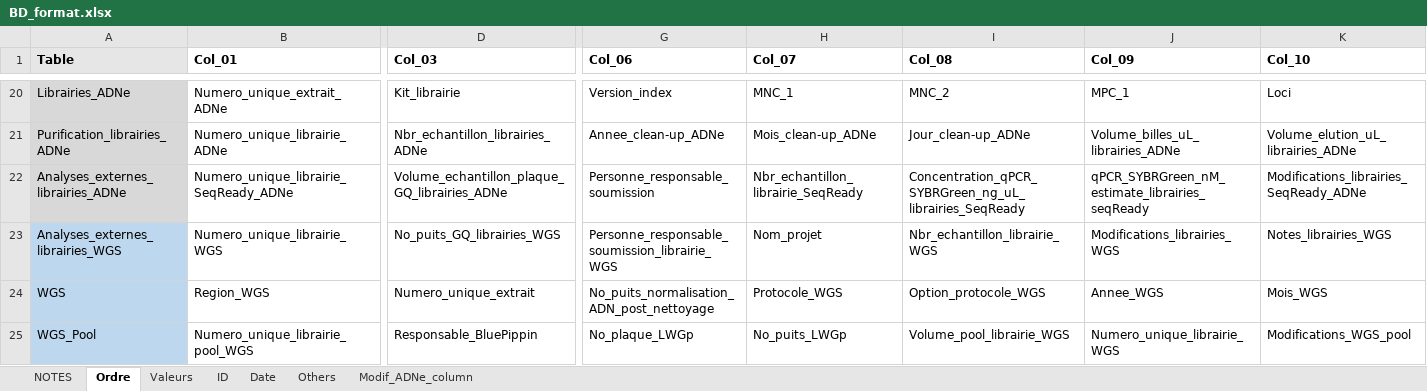
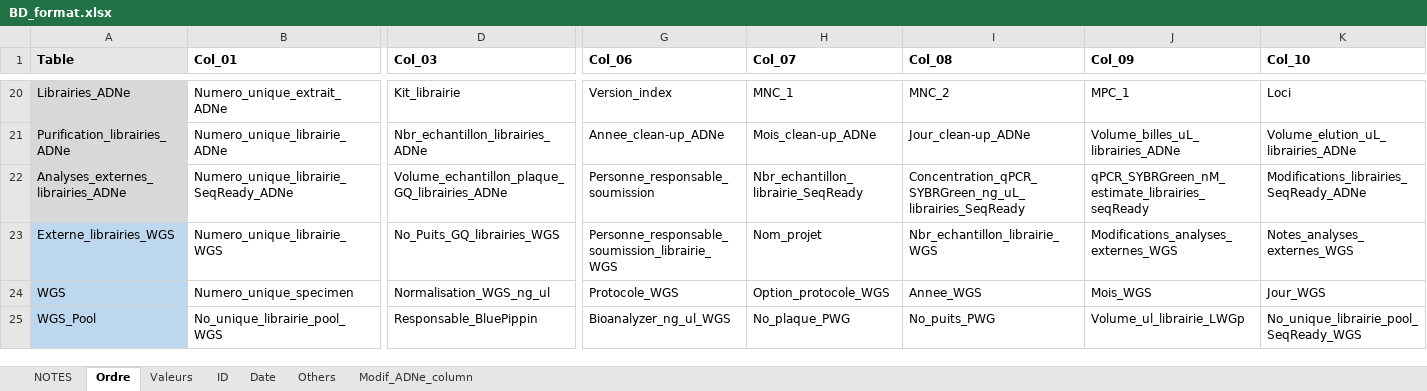
Before and after one commit to GenomicsMLI-DFO/BD-LabGeno-IML_gestion, an Excel workbook: inst/BD_format.xlsx, sheet Ordre, drawn as a sheet; only a part is shown, gaps mark what is left out; values as stored, in another font and other column widths than the file's, no borders; the diff covers the shown part only; the diff names each change by its address in the sheet, - before the commit and + after, or states it on an @@ line.

```diff
--- a/inst/BD_format.xlsx (sheet Ordre)
+++ b/inst/BD_format.xlsx (sheet Ordre)
-A23 (Table): Analyses_externes_librairies_WGS
+A23 (Table): Externe_librairies_WGS
-D23 (Col_03): No_puits_GQ_librairies_WGS
+D23 (Col_03): No_Puits_GQ_librairies_WGS
-J23 (Col_09): Modifications_librairies_WGS
+J23 (Col_09): Modifications_analyses_externes_WGS
-K23 (Col_10): Notes_librairies_WGS
+K23 (Col_10): Notes_analyses_externes_WGS
-B24 (Col_01): Region_WGS
+B24 (Col_01): Numero_unique_specimen
-D24 (Col_03): Numero_unique_extrait
+D24 (Col_03): Normalisation_WGS_ng_ul
-G24 (Col_06): No_puits_normalisation_ADN_post_nettoyage
+G24 (Col_06): Protocole_WGS
-H24 (Col_07): Protocole_WGS
+H24 (Col_07): Option_protocole_WGS
-I24 (Col_08): Option_protocole_WGS
+I24 (Col_08): Annee_WGS
-J24 (Col_09): Annee_WGS
+J24 (Col_09): Mois_WGS
-K24 (Col_10): Mois_WGS
+K24 (Col_10): Jour_WGS
-B25 (Col_01): Numero_unique_librairie_pool_WGS
+B25 (Col_01): No_unique_librairie_pool_WGS
-G25 (Col_06): No_plaque_LWGp
+G25 (Col_06): Bioanalyzer_ng_ul_WGS
-H25 (Col_07): No_puits_LWGp
+H25 (Col_07): No_plaque_PWG
-I25 (Col_08): Volume_pool_librairie_WGS
+I25 (Col_08): No_puits_PWG
-J25 (Col_09): Numero_unique_librairie_WGS
+J25 (Col_09): Volume_ul_librairie_LWGp
-K25 (Col_10): Modifications_WGS_pool
+K25 (Col_10): No_unique_librairie_pool_SeqReady_WGS
```
Also changed, not shown: 21 edited cells elsewhere in this sheet, sheet Others, 2 other files.
